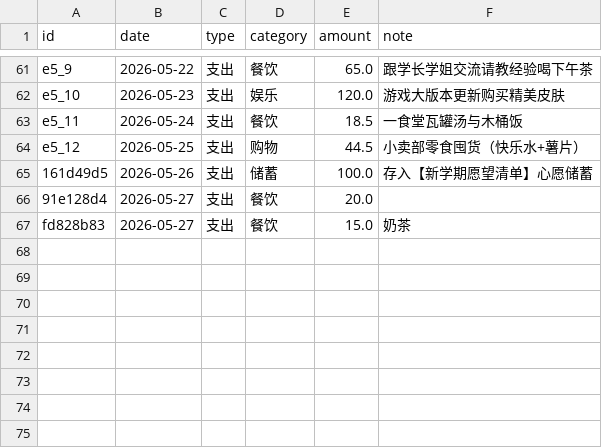
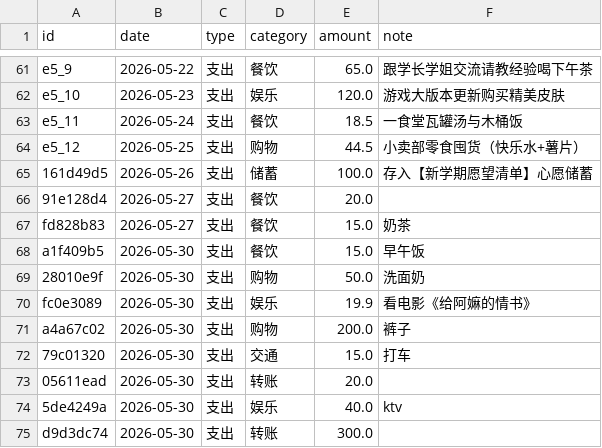
Before and after one commit to Qi7789/campus_bookkeeping_web, a CSV file: data/records.csv, drawn as a sheet; only a part is shown, gaps mark what is left out; the diff names each change by its address in the sheet, - before the commit and + after, or states it on an @@ line.

```diff
--- a/data/records.csv
+++ b/data/records.csv
+row 68: a1f409b5 | 2026-05-30 | 支出 | 餐饮 | 15.0 | 早午饭
+row 69: 28010e9f | 2026-05-30 | 支出 | 购物 | 50.0 | 洗面奶
+row 70: fc0e3089 | 2026-05-30 | 支出 | 娱乐 | 19.9 | 看电影《给阿嫲的情书》
+row 71: a4a67c02 | 2026-05-30 | 支出 | 购物 | 200.0 | 裤子
+row 72: 79c01320 | 2026-05-30 | 支出 | 交通 | 15.0 | 打车
+row 73: 05611ead | 2026-05-30 | 支出 | 转账 | 20.0
+row 74: 5de4249a | 2026-05-30 | 支出 | 娱乐 | 40.0 | ktv
+row 75: d9d3dc74 | 2026-05-30 | 支出 | 转账 | 300.0
```
Also changed, not shown: 2 other files.
